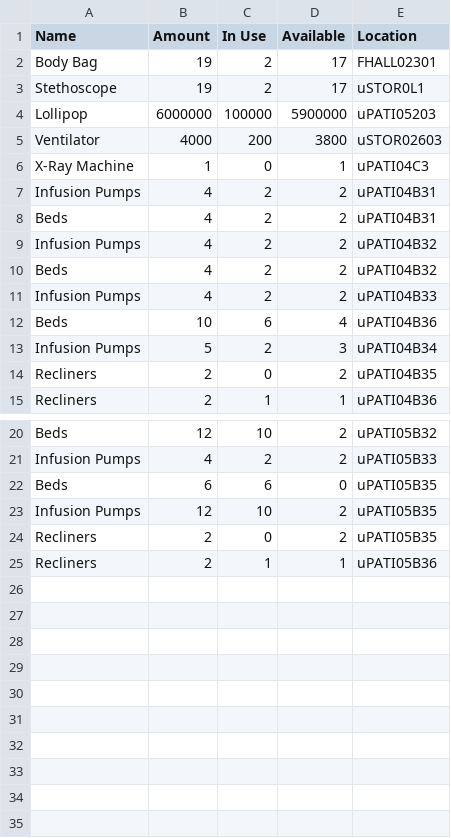
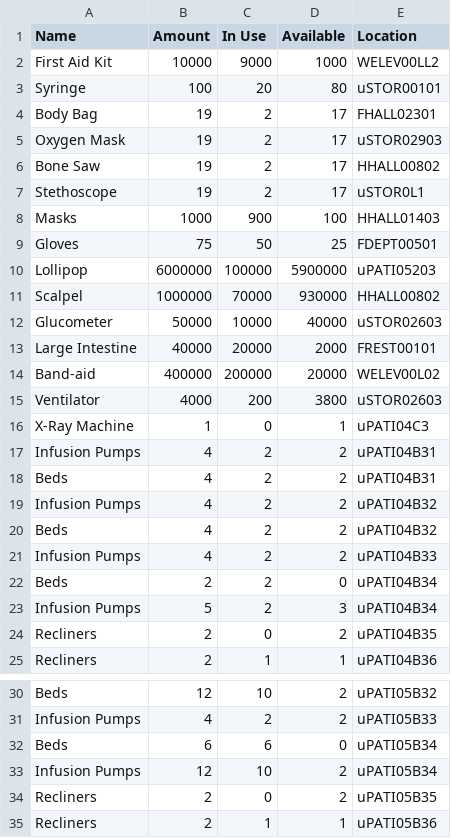
Before and after one commit to CS3733-D22-Team-U/CS3733-D22-Team-U-Final-Iteration, a CSV file: csvTables/TowerEquipment.csv, drawn as a sheet; only a part is shown, gaps mark what is left out.

```diff
--- a/csvTables/TowerEquipment.csv
+++ b/csvTables/TowerEquipment.csv
@@ -1,5 +1,15 @@
 Name,Amount,In Use,Available,Location
+First Aid Kit,10000,9000,1000,WELEV00LL2
+Syringe,100,20,80,uSTOR00101
 Body Bag,19,2,17,FHALL02301
+Oxygen Mask,19,2,17,uSTOR02903
+Bone Saw,19,2,17,HHALL00802
 Stethoscope,19,2,17,uSTOR0L1
+Masks,1000,900,100,HHALL01403
+Gloves,75,50,25,FDEPT00501
 Lollipop,6000000,100000,5900000,uPATI05203
+Scalpel,1000000,70000,930000,HHALL00802
+Glucometer,50000,10000,40000,uSTOR02603
+Large Intestine,40000,20000,2000,FREST00101
+Band-aid,400000,200000,20000,WELEV00L02
 Ventilator,4000,200,3800,uSTOR02603
@@ -11,3 +21,3 @@ Beds,4,2,2,uPATI04B32
 Infusion Pumps,4,2,2,uPATI04B33
-Beds,10,6,4,uPATI04B36
+Beds,2,2,0,uPATI04B34
 Infusion Pumps,5,2,3,uPATI04B34
@@ -21,4 +31,4 @@ Beds,12,10,2,uPATI05B32
 Infusion Pumps,4,2,2,uPATI05B33
-Beds,6,6,0,uPATI05B35
-Infusion Pumps,12,10,2,uPATI05B35
+Beds,6,6,0,uPATI05B34
+Infusion Pumps,12,10,2,uPATI05B34
 Recliners,2,0,2,uPATI05B35
```
Also changed, not shown: csvTables/TowerCompServiceRequest.csv, src/main/resources/edu/wpi/cs3733/D22/teamU/csvTables/TowerEmployees.csv, 27 other files.
